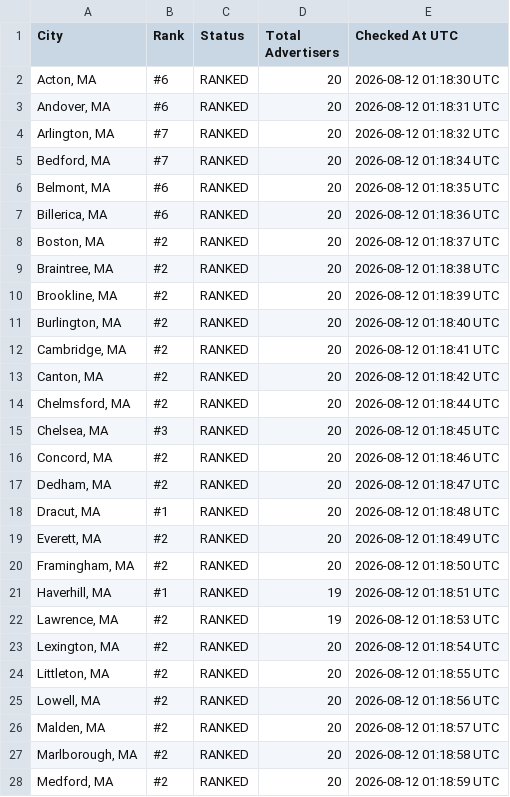
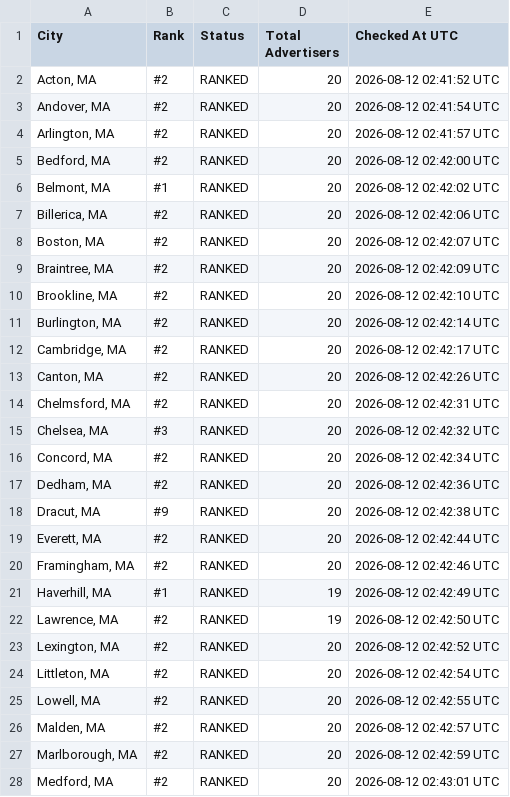
Before and after one commit to yasin-ads/apex-lsa-dashboard, a CSV file: data/lsa_ranking_results.csv, drawn as a sheet; only a part is shown; the diff covers the shown part only.

```diff
--- a/data/lsa_ranking_results.csv
+++ b/data/lsa_ranking_results.csv
@@ -1,28 +1,28 @@
 City,Rank,Status,Total Advertisers,Checked At UTC
-"Acton, MA",#6,RANKED,20,2026-08-12 01:18:30 UTC
-"Andover, MA",#6,RANKED,20,2026-08-12 01:18:31 UTC
-"Arlington, MA",#7,RANKED,20,2026-08-12 01:18:32 UTC
-"Bedford, MA",#7,RANKED,20,2026-08-12 01:18:34 UTC
-"Belmont, MA",#6,RANKED,20,2026-08-12 01:18:35 UTC
-"Billerica, MA",#6,RANKED,20,2026-08-12 01:18:36 UTC
-"Boston, MA",#2,RANKED,20,2026-08-12 01:18:37 UTC
-"Braintree, MA",#2,RANKED,20,2026-08-12 01:18:38 UTC
-"Brookline, MA",#2,RANKED,20,2026-08-12 01:18:39 UTC
-"Burlington, MA",#2,RANKED,20,2026-08-12 01:18:40 UTC
-"Cambridge, MA",#2,RANKED,20,2026-08-12 01:18:41 UTC
-"Canton, MA",#2,RANKED,20,2026-08-12 01:18:42 UTC
-"Chelmsford, MA",#2,RANKED,20,2026-08-12 01:18:44 UTC
-"Chelsea, MA",#3,RANKED,20,2026-08-12 01:18:45 UTC
-"Concord, MA",#2,RANKED,20,2026-08-12 01:18:46 UTC
-"Dedham, MA",#2,RANKED,20,2026-08-12 01:18:47 UTC
-"Dracut, MA",#1,RANKED,20,2026-08-12 01:18:48 UTC
-"Everett, MA",#2,RANKED,20,2026-08-12 01:18:49 UTC
-"Framingham, MA",#2,RANKED,20,2026-08-12 01:18:50 UTC
-"Haverhill, MA",#1,RANKED,19,2026-08-12 01:18:51 UTC
-"Lawrence, MA",#2,RANKED,19,2026-08-12 01:18:53 UTC
-"Lexington, MA",#2,RANKED,20,2026-08-12 01:18:54 UTC
-"Littleton, MA",#2,RANKED,20,2026-08-12 01:18:55 UTC
-"Lowell, MA",#2,RANKED,20,2026-08-12 01:18:56 UTC
-"Malden, MA",#2,RANKED,20,2026-08-12 01:18:57 UTC
-"Marlborough, MA",#2,RANKED,20,2026-08-12 01:18:58 UTC
-"Medford, MA",#2,RANKED,20,2026-08-12 01:18:59 UTC
+"Acton, MA",#2,RANKED,20,2026-08-12 02:41:52 UTC
+"Andover, MA",#2,RANKED,20,2026-08-12 02:41:54 UTC
+"Arlington, MA",#2,RANKED,20,2026-08-12 02:41:57 UTC
+"Bedford, MA",#2,RANKED,20,2026-08-12 02:42:00 UTC
+"Belmont, MA",#1,RANKED,20,2026-08-12 02:42:02 UTC
+"Billerica, MA",#2,RANKED,20,2026-08-12 02:42:06 UTC
+"Boston, MA",#2,RANKED,20,2026-08-12 02:42:07 UTC
+"Braintree, MA",#2,RANKED,20,2026-08-12 02:42:09 UTC
+"Brookline, MA",#2,RANKED,20,2026-08-12 02:42:10 UTC
+"Burlington, MA",#2,RANKED,20,2026-08-12 02:42:14 UTC
+"Cambridge, MA",#2,RANKED,20,2026-08-12 02:42:17 UTC
+"Canton, MA",#2,RANKED,20,2026-08-12 02:42:26 UTC
+"Chelmsford, MA",#2,RANKED,20,2026-08-12 02:42:31 UTC
+"Chelsea, MA",#3,RANKED,20,2026-08-12 02:42:32 UTC
+"Concord, MA",#2,RANKED,20,2026-08-12 02:42:34 UTC
+"Dedham, MA",#2,RANKED,20,2026-08-12 02:42:36 UTC
+"Dracut, MA",#9,RANKED,20,2026-08-12 02:42:38 UTC
+"Everett, MA",#2,RANKED,20,2026-08-12 02:42:44 UTC
+"Framingham, MA",#2,RANKED,20,2026-08-12 02:42:46 UTC
+"Haverhill, MA",#1,RANKED,19,2026-08-12 02:42:49 UTC
+"Lawrence, MA",#2,RANKED,19,2026-08-12 02:42:50 UTC
+"Lexington, MA",#2,RANKED,20,2026-08-12 02:42:52 UTC
+"Littleton, MA",#2,RANKED,20,2026-08-12 02:42:54 UTC
+"Lowell, MA",#2,RANKED,20,2026-08-12 02:42:55 UTC
+"Malden, MA",#2,RANKED,20,2026-08-12 02:42:57 UTC
+"Marlborough, MA",#2,RANKED,20,2026-08-12 02:42:59 UTC
+"Medford, MA",#2,RANKED,20,2026-08-12 02:43:01 UTC
```
Also changed, not shown: 31 edited cells elsewhere in this file, 2 other files.
